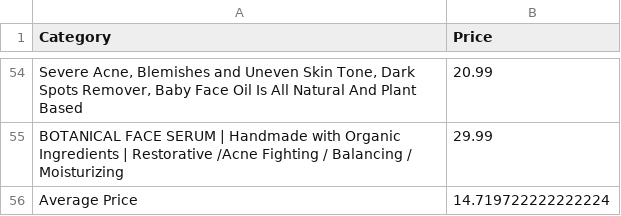
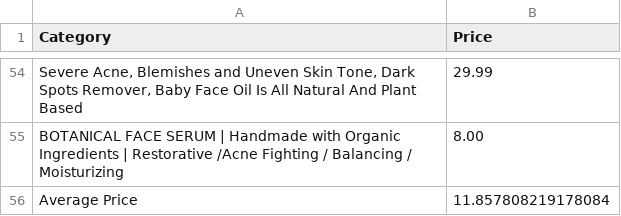
Before and after one commit to ajhuerta/Buisness-Bots, a CSV file: Buisness-Bots/Etsy-Bot/output.csv, drawn as a sheet; only a part is shown, gaps mark what is left out; the diff covers the shown part only; the diff names each change by its address in the sheet, - before the commit and + after, or states it on an @@ line.

```diff
--- a/Buisness-Bots/Etsy-Bot/output.csv
+++ b/Buisness-Bots/Etsy-Bot/output.csv
-B54 (Price): 20.99
+B54 (Price): 29.99
-B55 (Price): 29.99
+B55 (Price): 8.00
-B56 (Price): 14.719722222222224
+B56 (Price): 11.857808219178084
```
Also changed, not shown: 19 added rows, 19 removed rows and 24 edited cells elsewhere in this file, 2 other files.
